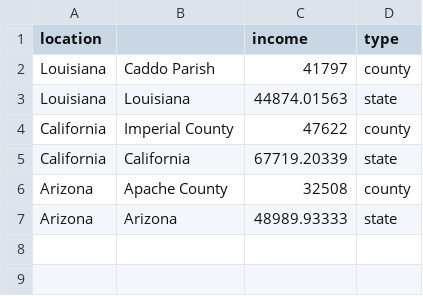
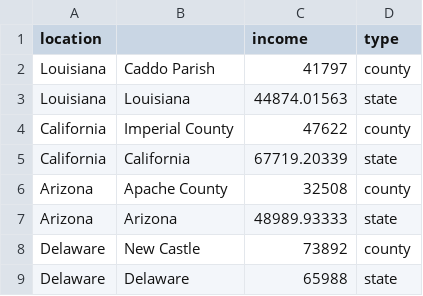
Before and after one commit to mahiradayal/bank_closures, a CSV file: data/county_income.csv, drawn as a sheet.

```diff
--- a/data/county_income.csv
+++ b/data/county_income.csv
@@ -7 +7,3 @@ Arizona,Apache County ,32508,county
 Arizona,Arizona,48989.93333,state
+Delaware,New Castle,73892,county
+Delaware,Delaware,65988,state
```
Also changed, not shown: data/county_credit.csv, 16 other files.
